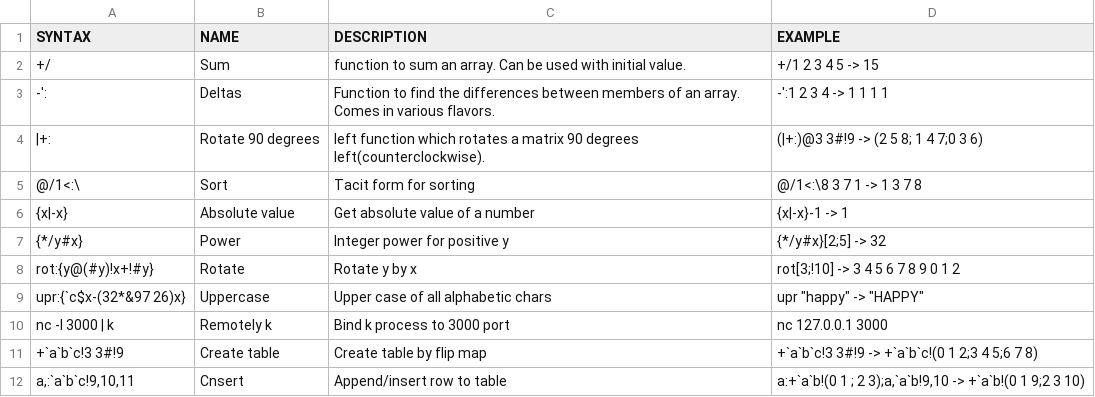
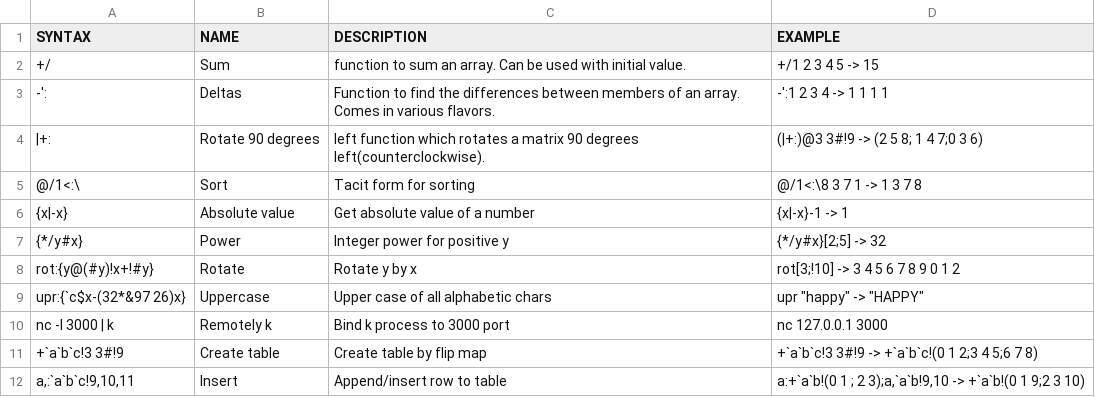
Before and after one commit to secwang/ngnkcart, a TSV file: table.tsv, drawn as a sheet.

Commit message:
Typo?
I’m assuming this is a tyo.

```diff
--- a/table.tsv
+++ b/table.tsv
@@ -11,2 +11,2 @@ nc -l 3000 | k	Remotely k 	Bind k process to 3000 port	nc 127.0.0.1 3000
 +`a`b`c!3 3#!9	Create table	Create table by flip map	+`a`b`c!3 3#!9 -> +`a`b`c!(0 1 2;3 4 5;6 7 8)
-a,:`a`b`c!9,10,11	Cnsert	Append/insert row to table	a:+`a`b!(0 1 ; 2 3);a,`a`b!9,10 -> +`a`b!(0 1 9;2 3 10)
+a,:`a`b`c!9,10,11	Insert	Append/insert row to table	a:+`a`b!(0 1 ; 2 3);a,`a`b!9,10 -> +`a`b!(0 1 9;2 3 10)
```
